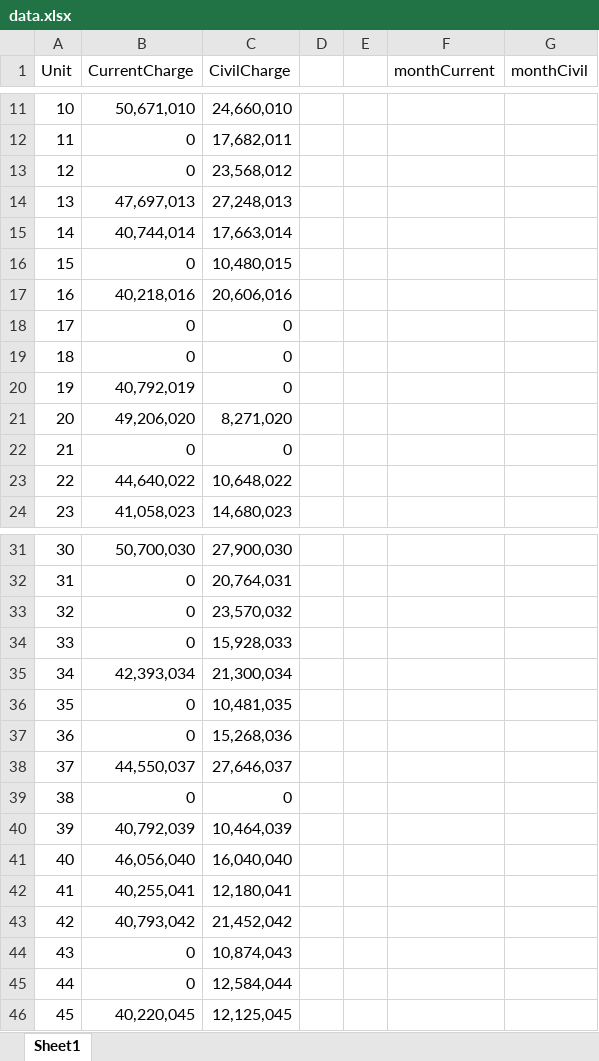
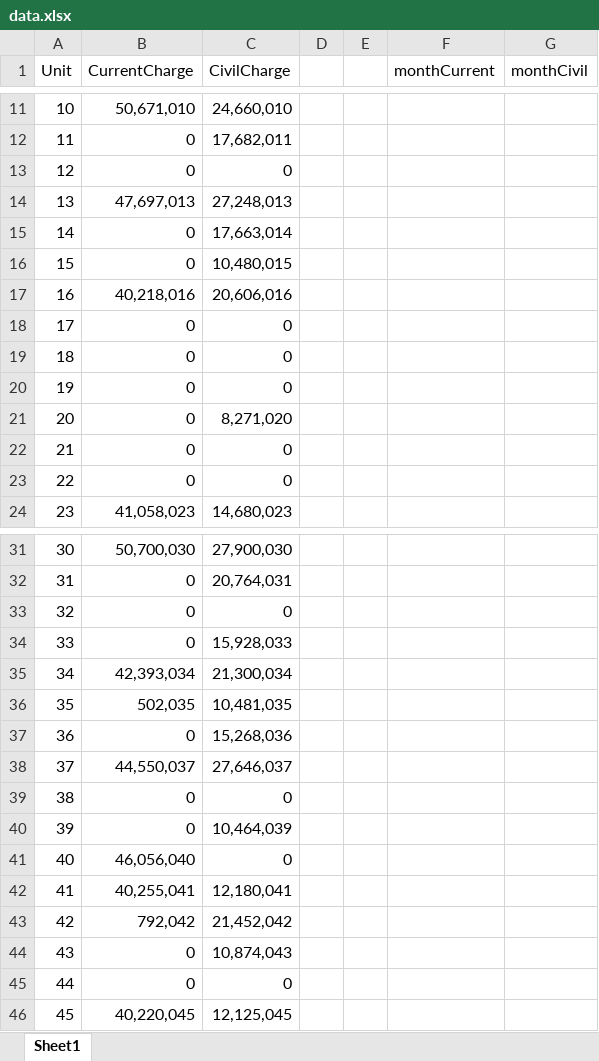
Before and after one commit to MohamadReza-Ghanbari/nargesComplex, an Excel workbook: data.xlsx, sheet Sheet1, drawn as a sheet; only a part is shown, gaps mark what is left out; values as stored, in another font and other column widths than the file's, no borders; the diff covers the shown part only; the diff names each change by its address in the sheet, - before the commit and + after, or states it on an @@ line.

```diff
--- a/data.xlsx (sheet Sheet1)
+++ b/data.xlsx (sheet Sheet1)
-C13 (CivilCharge): 23,568,012
+C13 (CivilCharge): 0
-B15 (CurrentCharge): 40,744,014
+B15 (CurrentCharge): 0
-B20 (CurrentCharge): 40,792,019
+B20 (CurrentCharge): 0
-B21 (CurrentCharge): 49,206,020
+B21 (CurrentCharge): 0
-B23 (CurrentCharge): 44,640,022
+B23 (CurrentCharge): 0
-C23 (CivilCharge): 10,648,022
+C23 (CivilCharge): 0
-C33 (CivilCharge): 23,570,032
+C33 (CivilCharge): 0
-B36 (CurrentCharge): 0
+B36 (CurrentCharge): 502,035
-B40 (CurrentCharge): 40,792,039
+B40 (CurrentCharge): 0
-C41 (CivilCharge): 16,040,040
+C41 (CivilCharge): 0
-B43 (CurrentCharge): 40,793,042
+B43 (CurrentCharge): 792,042
-C45 (CivilCharge): 12,584,044
+C45 (CivilCharge): 0
```
Also changed, not shown: 25 edited cells elsewhere in this sheet.
